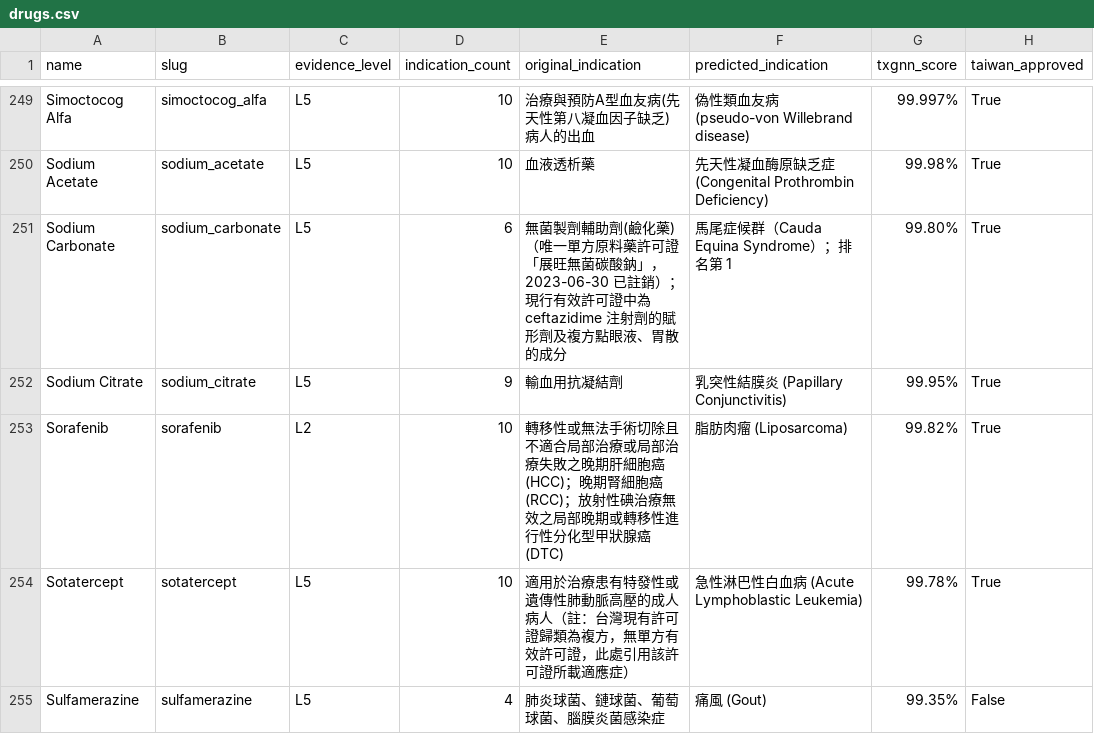
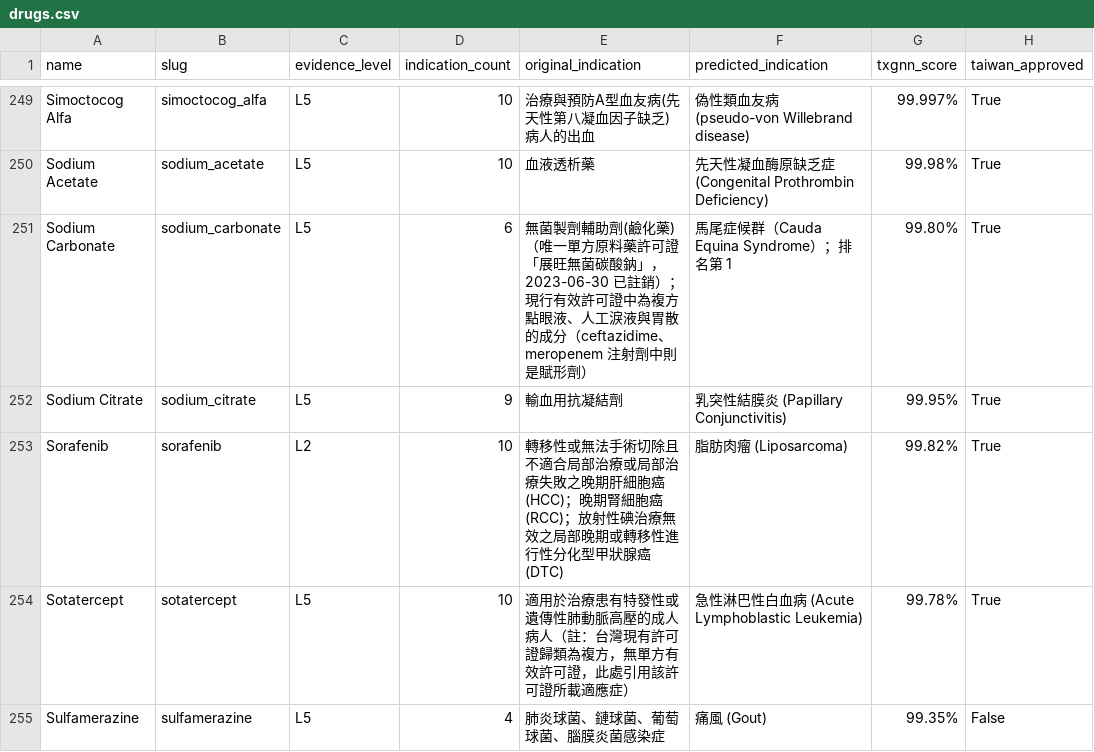
Before and after one commit to yao-care/TwTxGNN, a CSV file: docs/data/drugs.csv, drawn as a sheet; only a part is shown, gaps mark what is left out; the diff names each change by its address in the sheet, - before the commit and + after, or states it on an @@ line.

```diff
--- a/docs/data/drugs.csv
+++ b/docs/data/drugs.csv
-E251 (original_indication): …可證中為 ceftazidime 注射劑的賦形劑及複方點眼液、胃散的成分
+E251 (original_indication): …可證中為複方點眼液、人工淚液與胃散的成分（ceftazidime、meropenem 注射劑中則是賦形劑）
```
Also changed, not shown: 22 other files.
